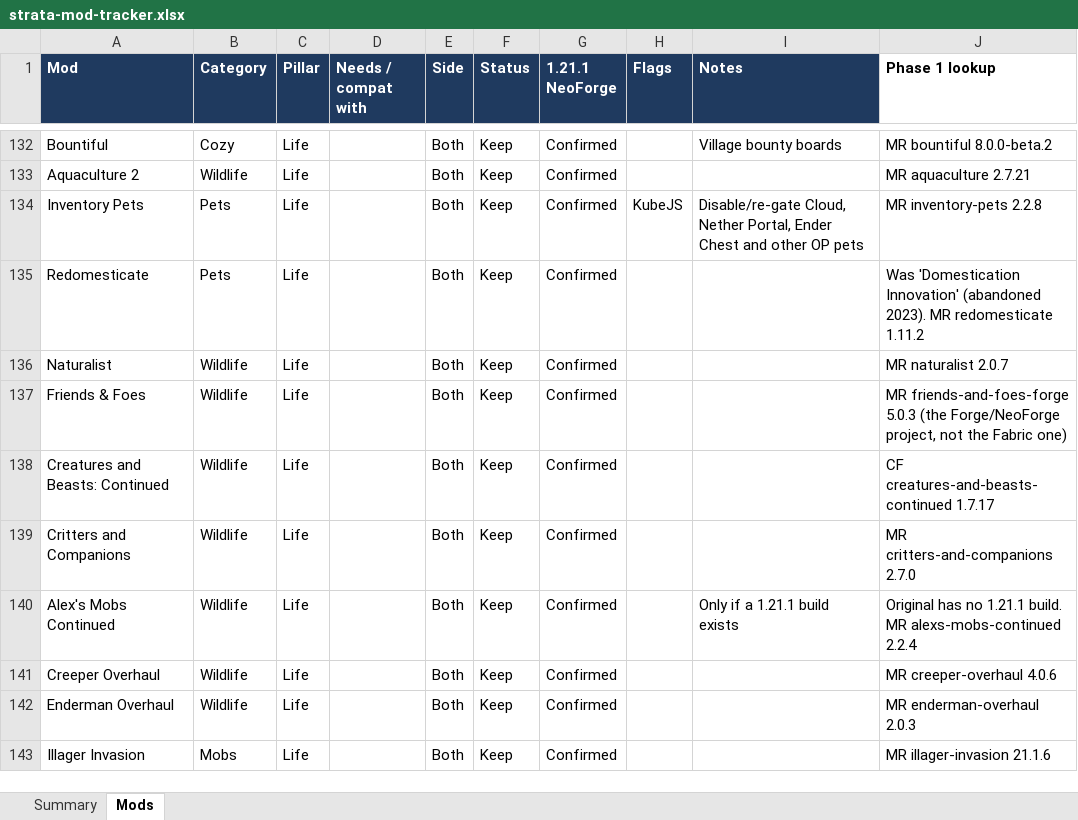
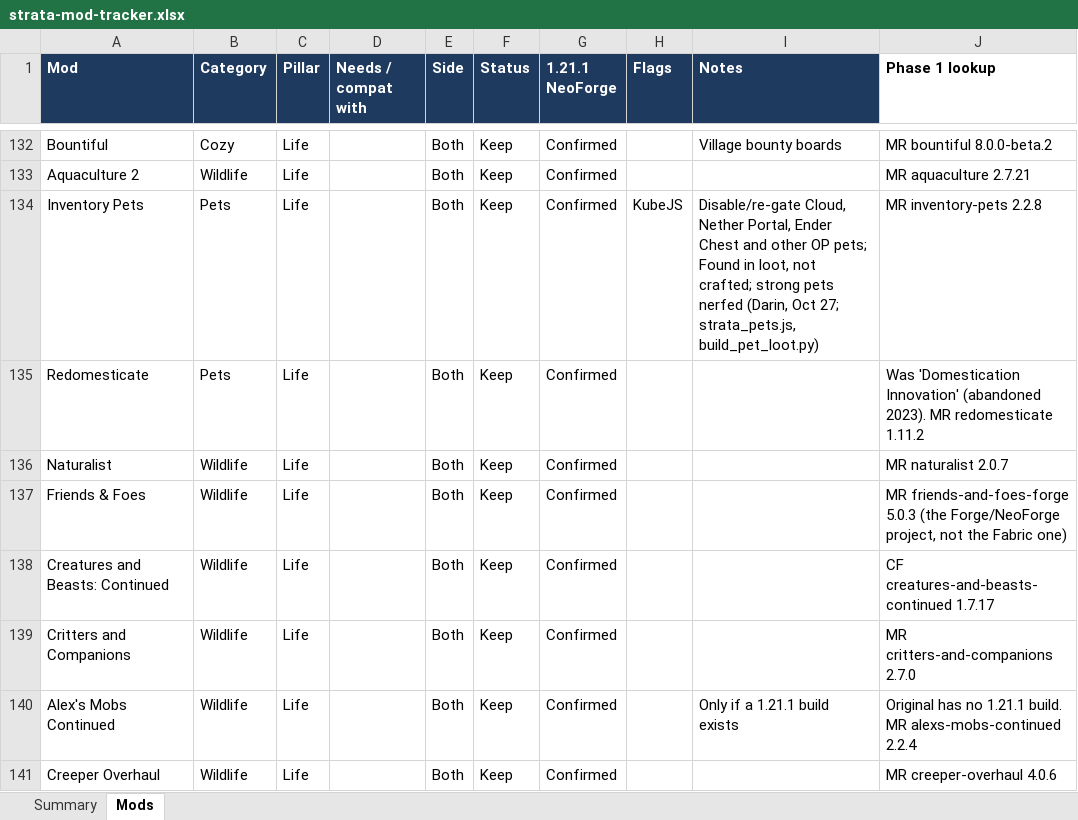
Before and after one commit to Darin-Barth/strata, an Excel workbook: docs/strata-mod-tracker.xlsx, sheet Mods, drawn as a sheet; only a part is shown, gaps mark what is left out; the shorter side is filled out with more unchanged rows; values as stored, in another font and other column widths than the file's, no borders; conditional formats not drawn; the diff names each change by its address in the sheet, - before the commit and + after, or states it on an @@ line.

```diff
--- a/docs/strata-mod-tracker.xlsx (sheet Mods)
+++ b/docs/strata-mod-tracker.xlsx (sheet Mods)
-I134 (Notes): …other OP pets
+I134 (Notes): …other OP pets; Found in loot, not crafted; strong pets nerfed (Darin, Oct 27; strata_pets.js, build_pet_loot.py)
```
Also changed, not shown: 54 other files.
